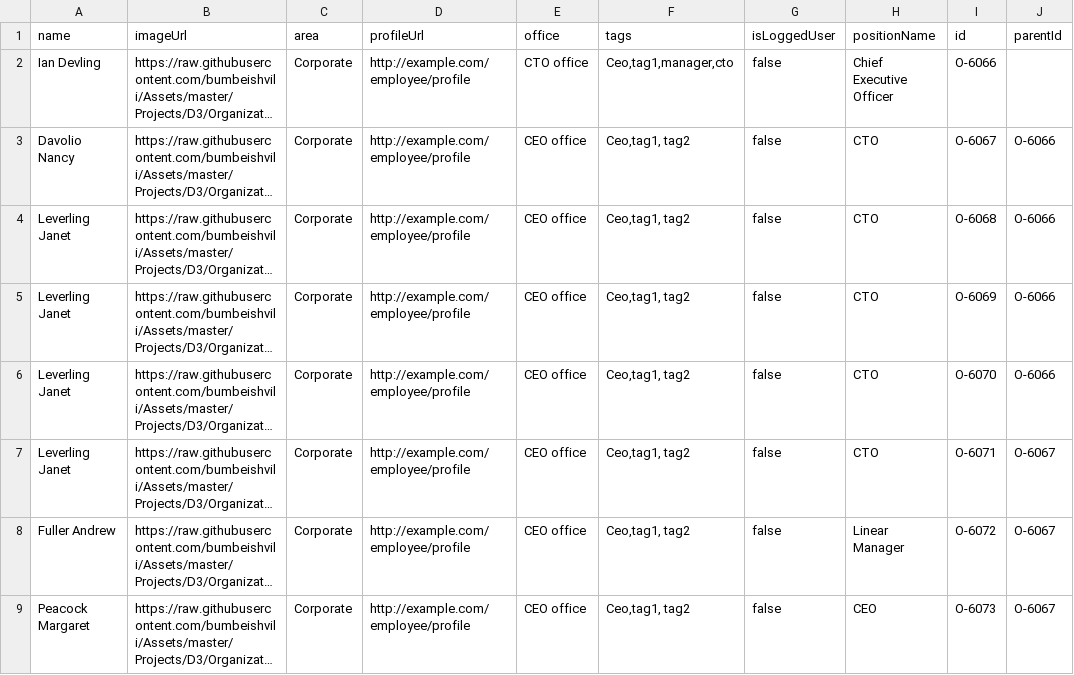
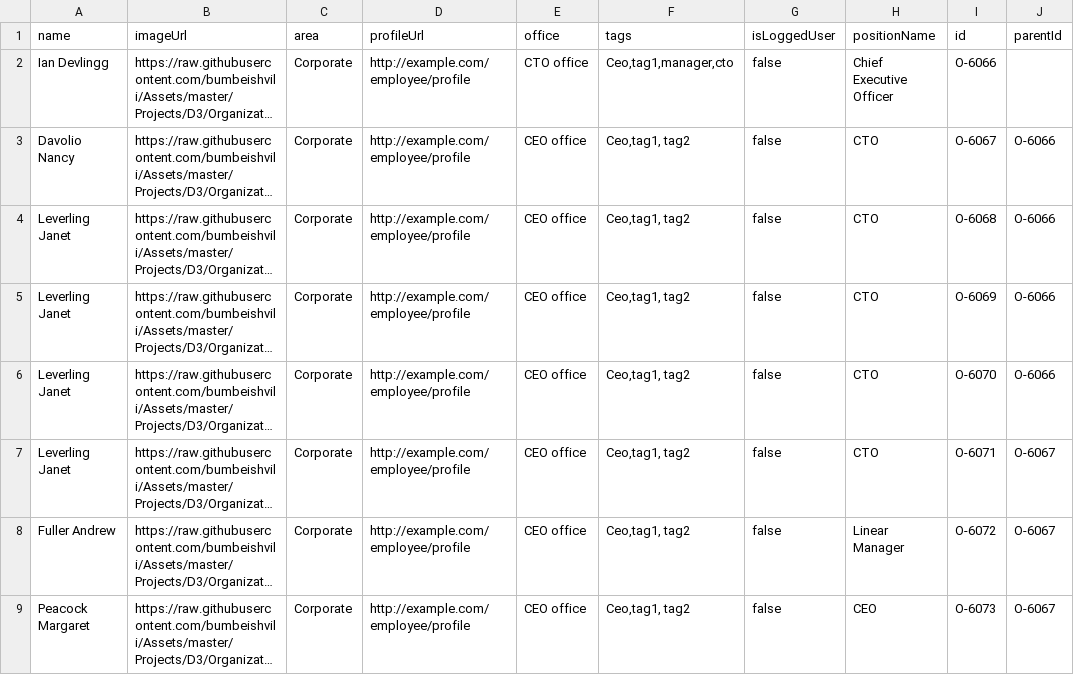
Before and after one commit to Linen220/BD, a CSV file: org.csv, drawn as a sheet; only a part is shown; long unchanged cells end in …; the diff names each change by its address in the sheet, - before the commit and + after, or states it on an @@ line.

Commit message:
Update org.csv

```diff
--- a/org.csv
+++ b/org.csv
-A2 (name): Ian Devling
+A2 (name): Ian Devlingg
```
